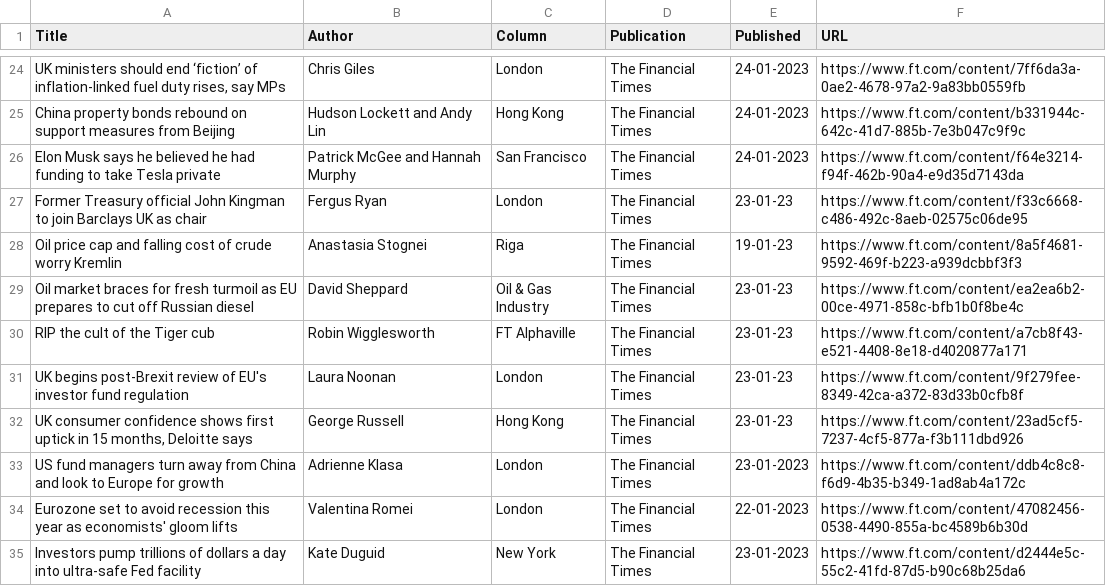
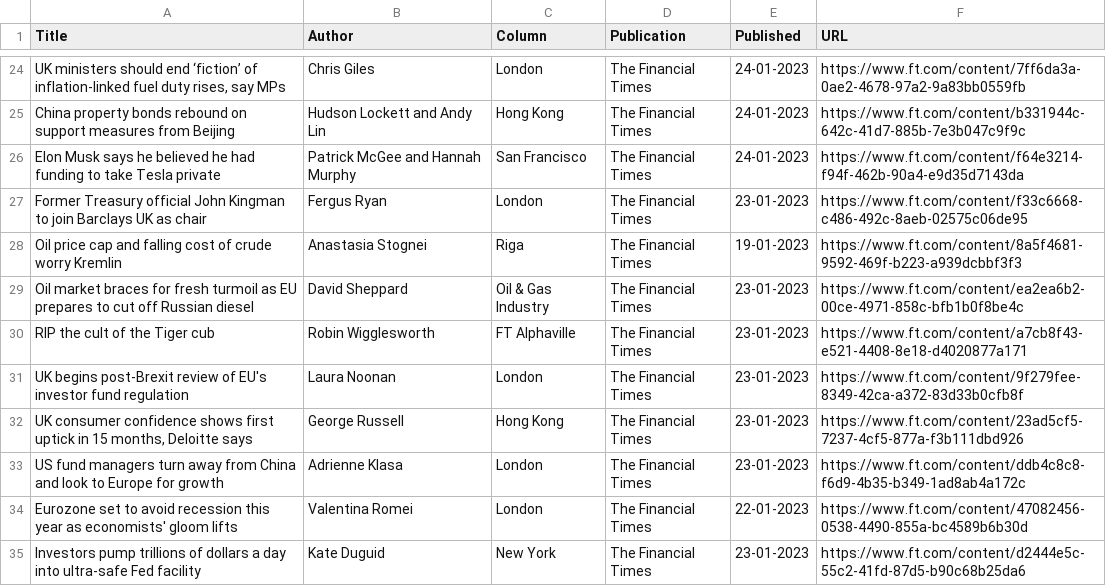
Before and after one commit to jaymarichua/ft-metadata, a CSV file: articles.csv, drawn as a sheet; only a part is shown, gaps mark what is left out.

Commit message:
Update articles.csv

```diff
--- a/articles.csv
+++ b/articles.csv
@@ -26,8 +26,8 @@ China property bonds rebound on support measures from Beijing, "Hudson Lockett a
 Elon Musk says he believed he had funding to take Tesla private, "Patrick McGee and Hannah Murphy", San Francisco, The Financial Times, 24-01-2023, https://www.ft.com/content/f64e3214-f94f-462b-90a4-e9d35d7143da
-Former Treasury official John Kingman to join Barclays UK as chair, Fergus Ryan, London, The Financial Times, 23-01-23, https://www.ft.com/content/f33c6668-c486-492c-8aeb-02575c06de95
-Oil price cap and falling cost of crude worry Kremlin, Anastasia Stognei, Riga, The Financial Times, 19-01-23, https://www.ft.com/content/8a5f4681-9592-469f-b223-a939dcbbf3f3
-Oil market braces for fresh turmoil as EU prepares to cut off Russian diesel, David Sheppard, Oil & Gas Industry, The Financial Times, 23-01-23, https://www.ft.com/content/ea2ea6b2-00ce-4971-858c-bfb1b0f8be4c
-RIP the cult of the Tiger cub, Robin Wigglesworth, FT Alphaville, The Financial Times, 23-01-23, https://www.ft.com/content/a7cb8f43-e521-4408-8e18-d4020877a171
-UK begins post-Brexit review of EU's investor fund regulation, Laura Noonan, London, The Financial Times, 23-01-23, https://www.ft.com/content/9f279fee-8349-42ca-a372-83d33b0cfb8f
-"UK consumer confidence shows first uptick in 15 months, Deloitte says", George Russell, Hong Kong, The Financial Times, 23-01-23, https://www.ft.com/content/23ad5cf5-7237-4cf5-877a-f3b111dbd926
+Former Treasury official John Kingman to join Barclays UK as chair, Fergus Ryan, London, The Financial Times, 23-01-2023, https://www.ft.com/content/f33c6668-c486-492c-8aeb-02575c06de95
+Oil price cap and falling cost of crude worry Kremlin, Anastasia Stognei, Riga, The Financial Times, 19-01-2023, https://www.ft.com/content/8a5f4681-9592-469f-b223-a939dcbbf3f3
+Oil market braces for fresh turmoil as EU prepares to cut off Russian diesel, David Sheppard, Oil & Gas Industry, The Financial Times, 23-01-2023, https://www.ft.com/content/ea2ea6b2-00ce-4971-858c-bfb1b0f8be4c
+RIP the cult of the Tiger cub, Robin Wigglesworth, FT Alphaville, The Financial Times, 23-01-2023, https://www.ft.com/content/a7cb8f43-e521-4408-8e18-d4020877a171
+UK begins post-Brexit review of EU's investor fund regulation, Laura Noonan, London, The Financial Times, 23-01-2023, https://www.ft.com/content/9f279fee-8349-42ca-a372-83d33b0cfb8f
+"UK consumer confidence shows first uptick in 15 months, Deloitte says", George Russell, Hong Kong, The Financial Times, 23-01-2023, https://www.ft.com/content/23ad5cf5-7237-4cf5-877a-f3b111dbd926
 US fund managers turn away from China and look to Europe for growth, Adrienne Klasa, London, The Financial Times, 23-01-2023, https://www.ft.com/content/ddb4c8c8-f6d9-4b35-b349-1ad8ab4a172c
```
